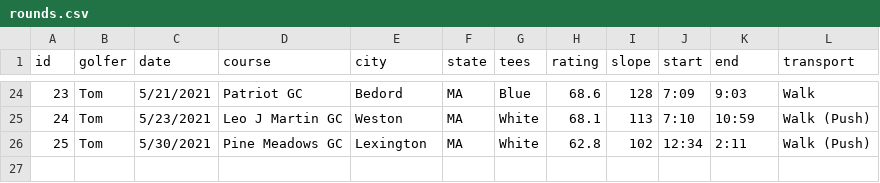
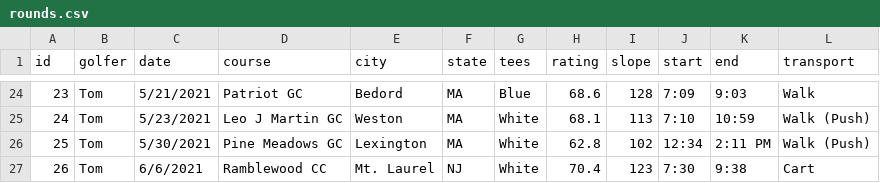
Before and after one commit to TK2575/golf-stats, a CSV file: src/main/resources/data/shot-by-shot/rounds.csv, drawn as a sheet; only a part is shown, gaps mark what is left out.

```diff
--- a/src/main/resources/data/shot-by-shot/rounds.csv
+++ b/src/main/resources/data/shot-by-shot/rounds.csv
@@ -25,2 +25,3 @@ id,golfer,date,course,city,state,tees,rating,slope,start,end,transport
 24,Tom,5/23/2021,Leo J Martin GC,Weston,MA,White,68.1,113,7:10,10:59,Walk (Push)
-25,Tom,5/30/2021,Pine Meadows GC,Lexington,MA,White,62.8,102,12:34,2:11,Walk (Push)
+25,Tom,5/30/2021,Pine Meadows GC,Lexington,MA,White,62.8,102,12:34,2:11 PM,Walk (Push)
+26,Tom,6/6/2021,Ramblewood CC,Mt. Laurel,NJ,White,70.4,123,7:30,9:38,Cart
```
Also changed, not shown: src/main/resources/data/shot-by-shot/shots.csv.
